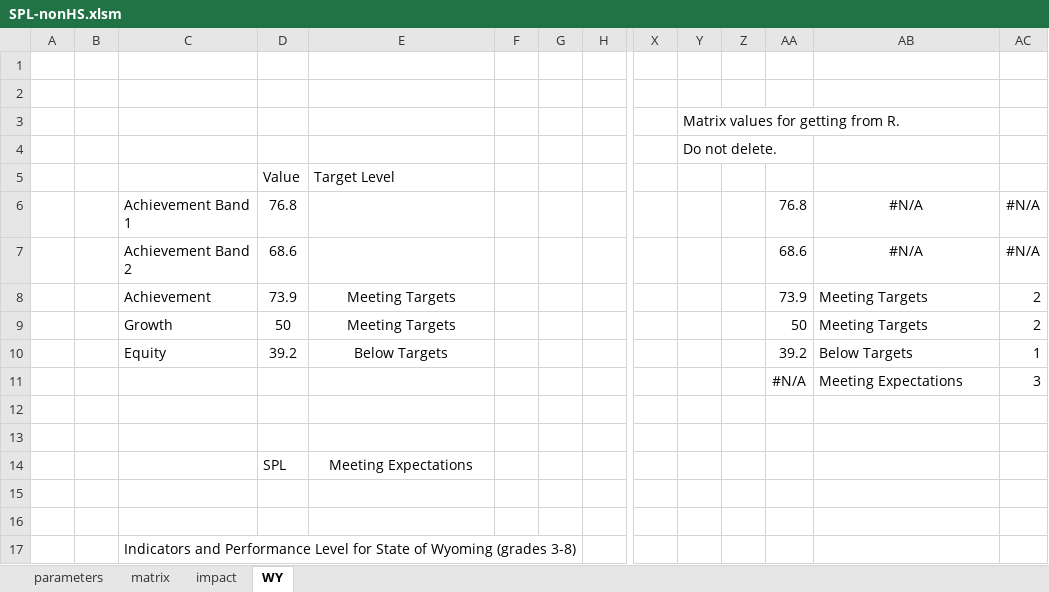
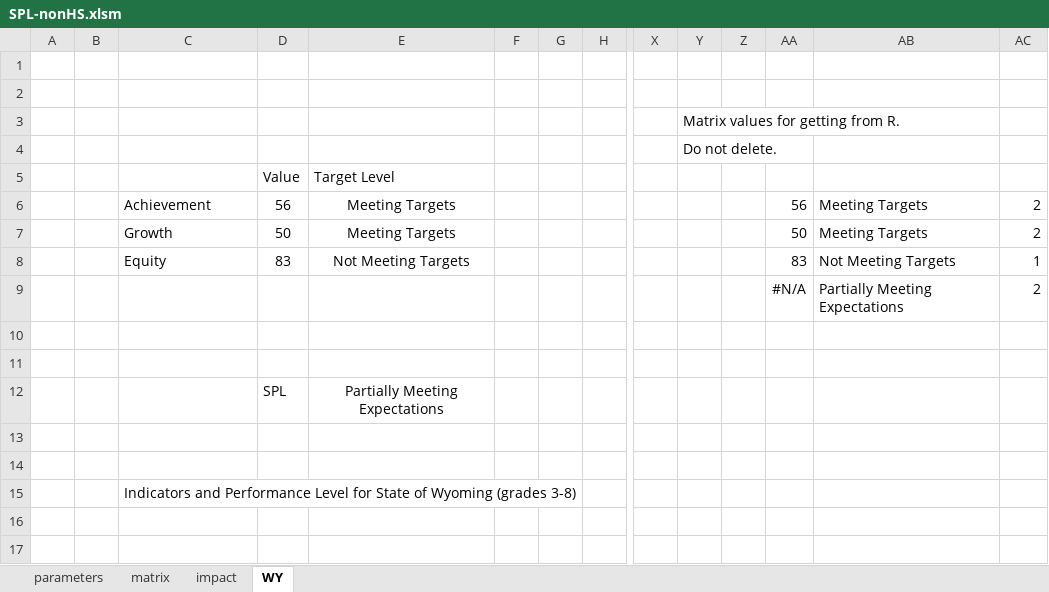
Before and after one commit to johnmannpaul/WAEA, an Excel workbook: frontend/SPL-nonHS.xlsm, sheet WY, drawn as a sheet; only a part is shown, gaps mark what is left out; values as stored, in another font and other column widths than the file's, no borders; charts and pictures and conditional formats not drawn; removed rows and columns are numbered as before the commit, all else as after; rows hold the shown columns only; the diff names each change by its address in the sheet, - before the commit and + after, or states it on an @@ line.

```diff
--- a/frontend/SPL-nonHS.xlsm (sheet WY)
+++ b/frontend/SPL-nonHS.xlsm (sheet WY)
-row 6:  |  | Achievement Band 1 | 76.8 |  |  |  |  |  |  |  | 76.8 | #N/A | #N/A
-row 7:  |  | Achievement Band 2 | 68.6 |  |  |  |  |  |  |  | 68.6 | #N/A | #N/A
-D6: 73.9
+D6: 56
-AA6: 73.9
+AA6: 56
-row 10:  |  | Equity | 39.2 | Below Targets |  |  |  |  |  |  | 39.2 | Below Targets | 1
-row 11:  |  |  |  |  |  |  |  |  |  |  | #N/A | Meeting Expectations | 3
+row 8:  |  | Equity | 83 | Not Meeting Targets |  |  |  |  |  |  | 83 | Not Meeting Targets | 1
+row 9:  |  |  |  |  |  |  |  |  |  |  | #N/A | Partially Meeting Expectations | 2
-E12: Meeting Expectations
+E12: Partially Meeting Expectations
```
Also changed, not shown: sheet impact, sheet parameters, sheet matrix, formulas that keep their value, charts or pictures, frontend/SPL-HS.xlsm, 9 other files.
